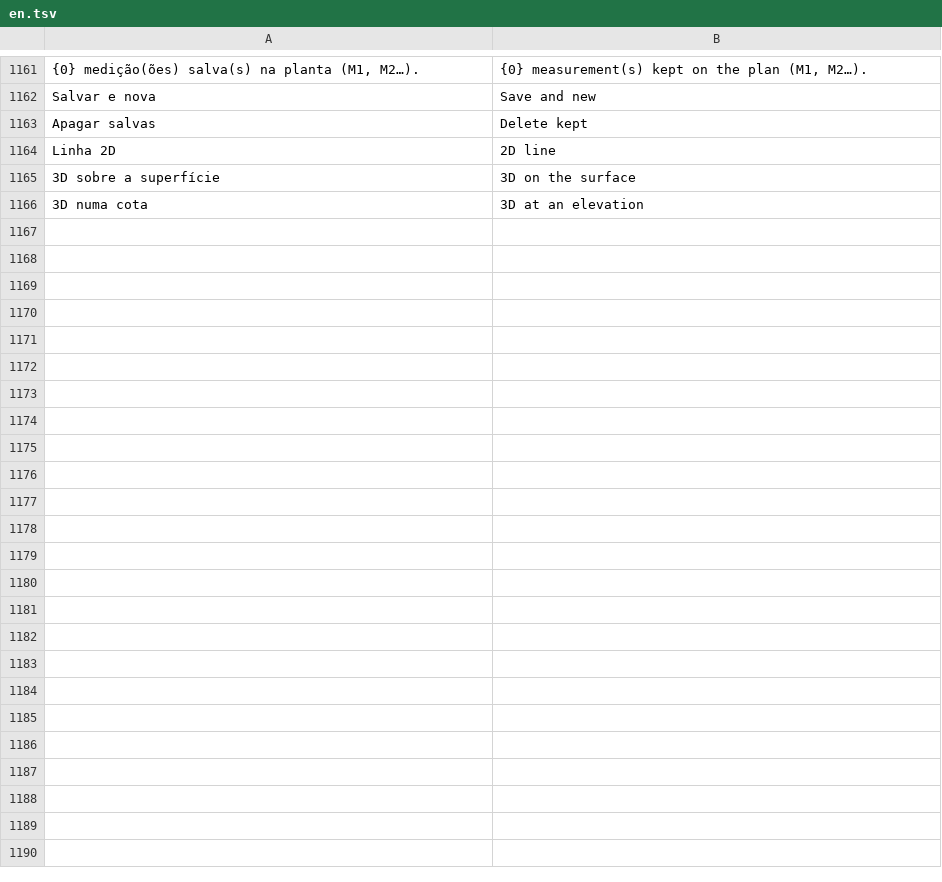
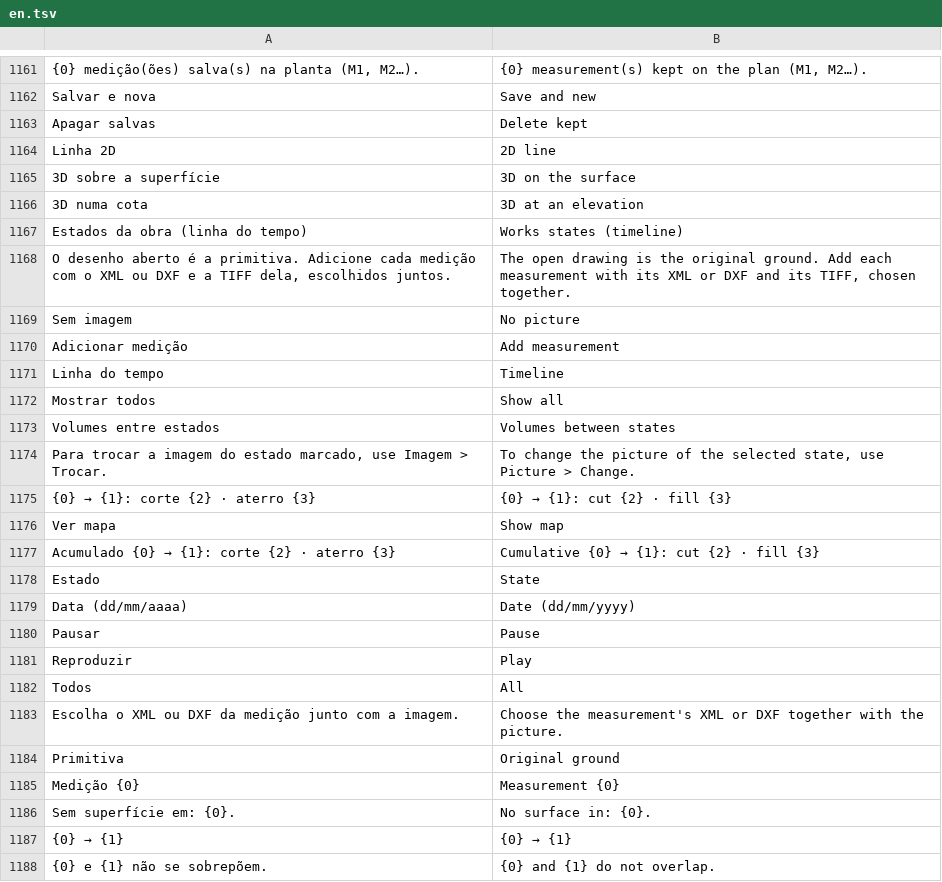
Before and after one commit to psstz-lima/app-dwg, a TSV file: core/src/main/resources/com/appdwg/core/i18n/en.tsv, drawn as a sheet; only a part is shown, gaps mark what is left out; the diff names each change by its address in the sheet, - before the commit and + after, or states it on an @@ line.

```diff
--- a/core/src/main/resources/com/appdwg/core/i18n/en.tsv
+++ b/core/src/main/resources/com/appdwg/core/i18n/en.tsv
+row 1167: Estados da obra (linha do tempo) | Works states (timeline)
+row 1168: O desenho aberto é a primitiva. Adicione cada medição com o XML ou DXF e a TIFF dela, escolhidos juntos. | The open drawing is the original ground. Add each measurement with its XML or DXF and its TIFF, chosen together.
+row 1169: Sem imagem | No picture
+row 1170: Adicionar medição | Add measurement
+row 1171: Linha do tempo | Timeline
+row 1172: Mostrar todos | Show all
+row 1173: Volumes entre estados | Volumes between states
+row 1174: Para trocar a imagem do estado marcado, use Imagem > Trocar. | To change the picture of the selected state, use Picture > Change.
+row 1175: {0} → {1}: corte {2} · aterro {3} | {0} → {1}: cut {2} · fill {3}
+row 1176: Ver mapa | Show map
+row 1177: Acumulado {0} → {1}: corte {2} · aterro {3} | Cumulative {0} → {1}: cut {2} · fill {3}
+row 1178: Estado | State
+row 1179: Data (dd/mm/aaaa) | Date (dd/mm/yyyy)
+row 1180: Pausar | Pause
+row 1181: Reproduzir | Play
+row 1182: Todos | All
+row 1183: Escolha o XML ou DXF da medição junto com a imagem. | Choose the measurement's XML or DXF together with the picture.
+row 1184: Primitiva | Original ground
+row 1185: Medição {0} | Measurement {0}
+row 1186: Sem superfície em: {0}. | No surface in: {0}.
+row 1187: {0} → {1} | {0} → {1}
+row 1188: {0} e {1} não se sobrepõem. | {0} and {1} do not overlap.
```
Also changed, not shown: 5 other files.
